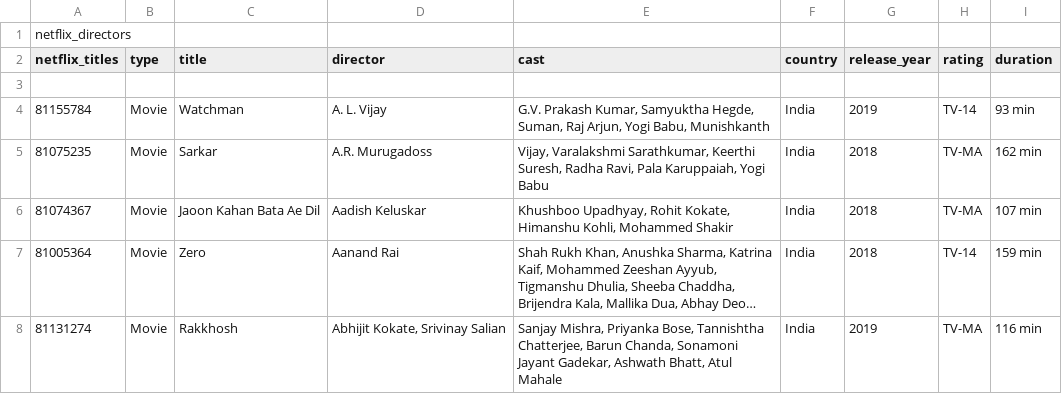
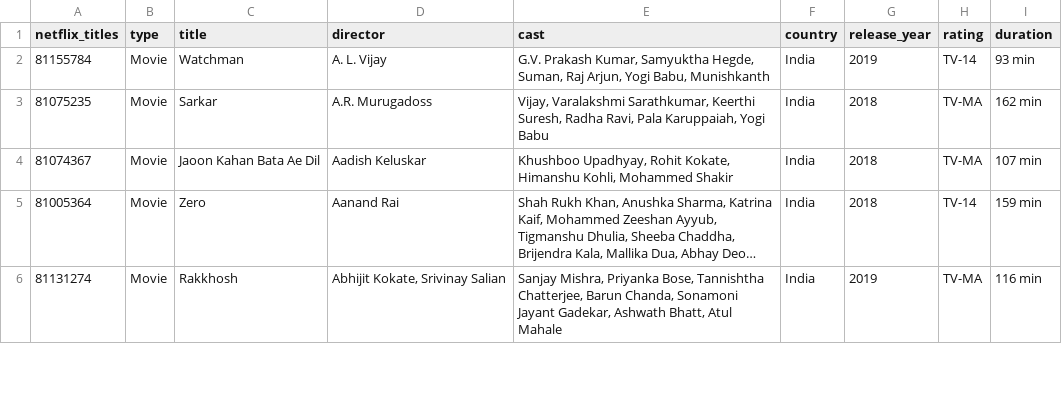
Before and after one commit to MaryLivingston21/CS205-WarmUp-ML-RB-SN-JT, a CSV file: netflix_directors.csv, drawn as a sheet; only a part is shown; long unchanged cells end in …; the diff names each change by its address in the sheet, - before the commit and + after, or states it on an @@ line.

```diff
--- a/netflix_directors.csv
+++ b/netflix_directors.csv
-row 1: netflix_directors
-row 3: (empty)
```
Also changed, not shown: netflix_titles.csv, 1 other file.
